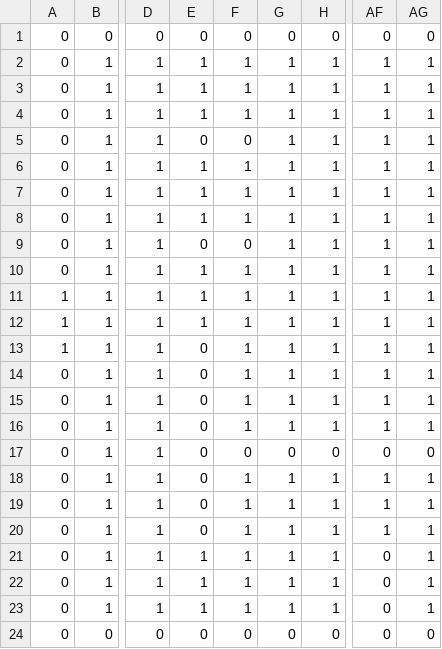
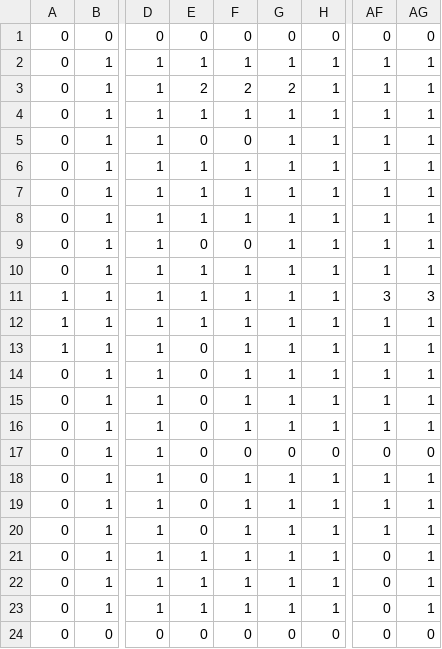
Before and after one commit to SCarlos25/SDL_Pathfinding_AA3, a CSV file: res/maze.csv, drawn as a sheet; only a part is shown, gaps mark what is left out; the diff names each change by its address in the sheet, - before the commit and + after, or states it on an @@ line.

```diff
--- a/res/maze.csv
+++ b/res/maze.csv
-E3: 1
+E3: 2
-F3: 1
+F3: 2
-G3: 1
+G3: 2
-AF11: 1
+AF11: 3
-AG11: 1
+AG11: 3
```
Also changed, not shown: 7 other files.
